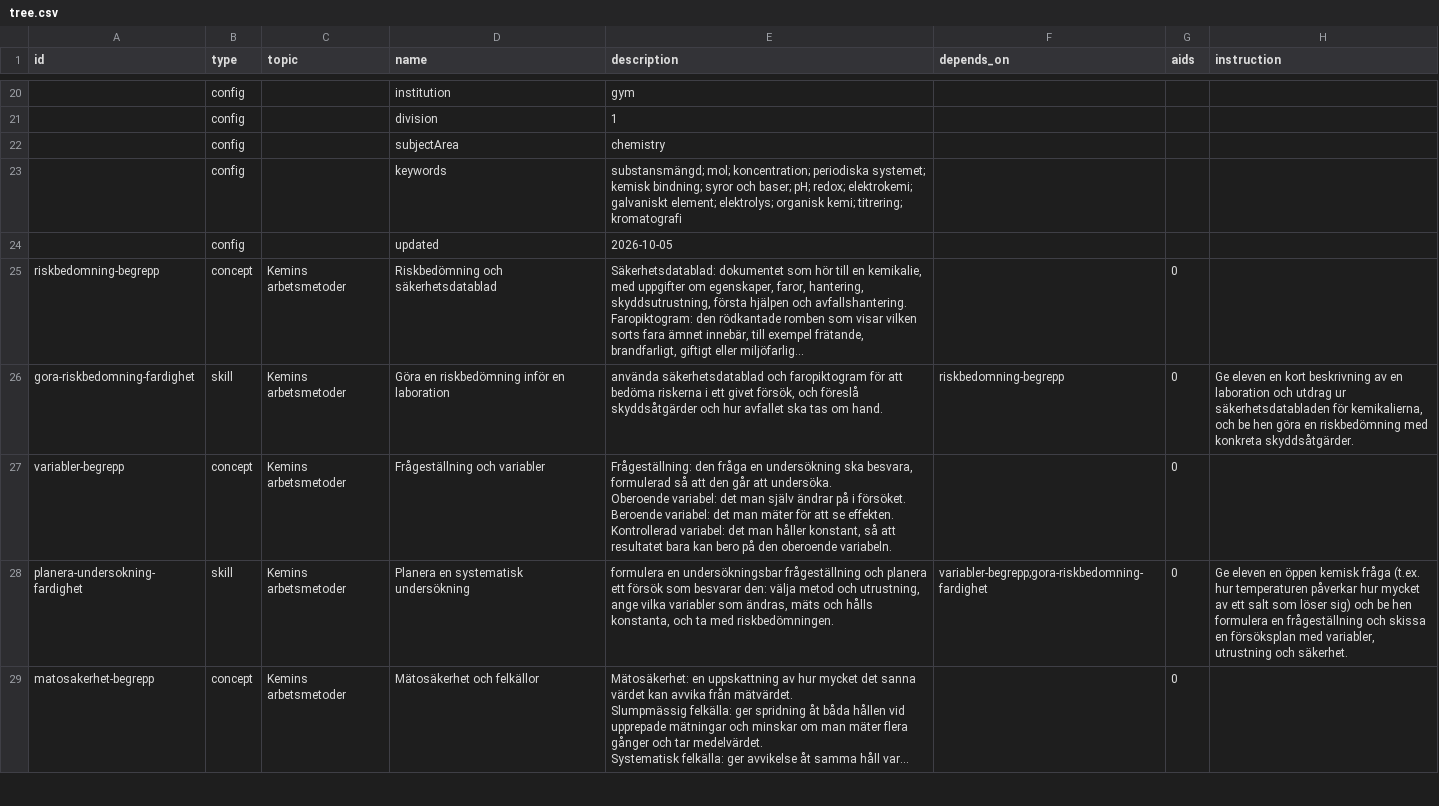
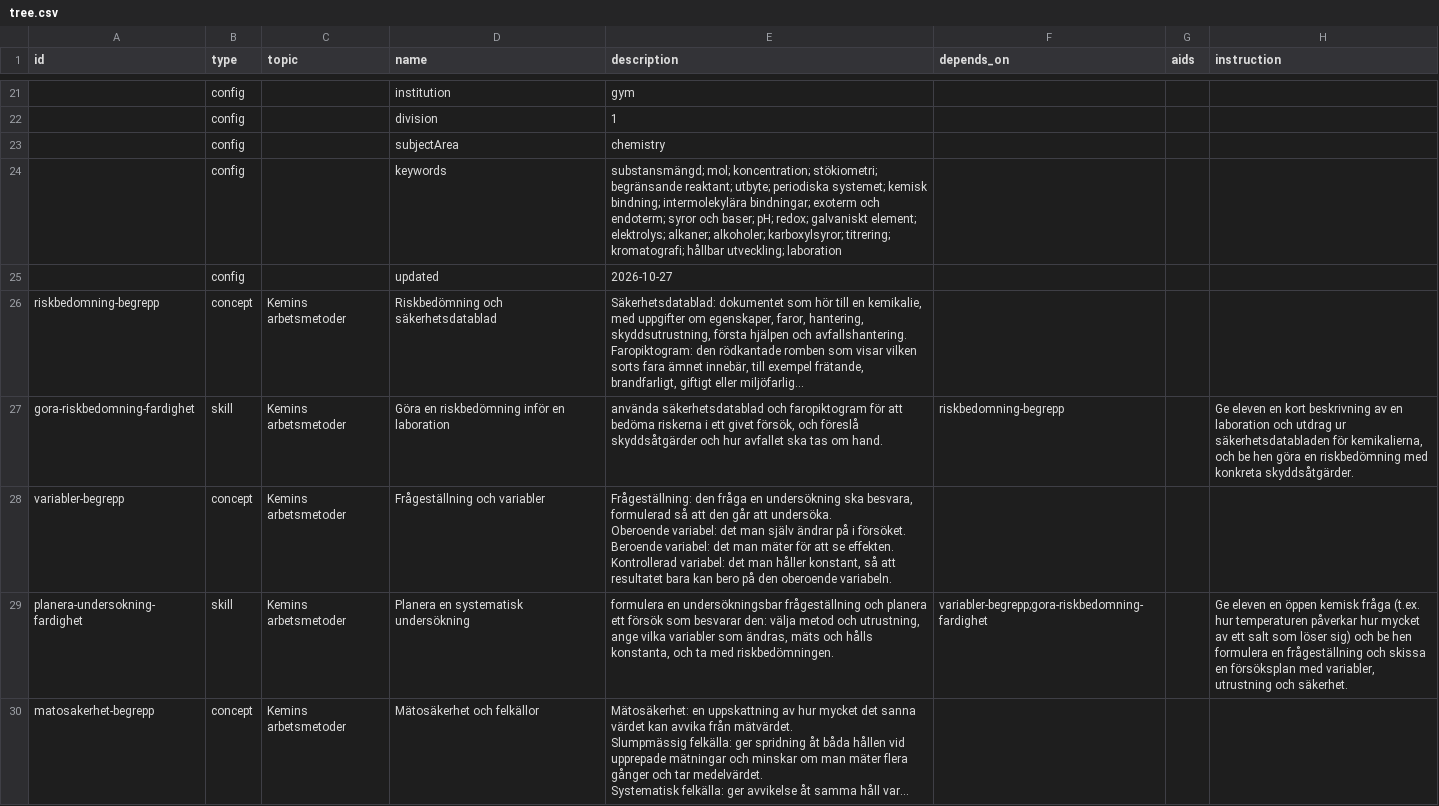
Before and after one commit to vidarsko/website_aiskilltrees_com, a CSV file: trees/se-gym-kemi-1/tree.csv, drawn as a sheet; only a part is shown, gaps mark what is left out; long unchanged cells end in …; addresses are those after the commit; the diff covers the shown part only; the diff names each change by its address in the sheet, - before the commit and + after, or states it on an @@ line.

```diff
--- a/trees/se-gym-kemi-1/tree.csv
+++ b/trees/se-gym-kemi-1/tree.csv
-E24 (description): …mol; koncentration; periodiska systemet; kemisk bindning; syror och baser; pH; redox; elektrokemi; galvaniskt element; elektrolys; organisk kemi; titrering; kromatografi
+E24 (description): …mol; koncentration; stökiometri; begränsande reaktant; utbyte; periodiska systemet; kemisk bindning; intermolekylära bindningar; exoterm och endoterm; syror och baser; pH; redox; galvaniskt element; elektrolys; alkaner; alkoholer; karboxylsyror; titrering; kromatografi; hållbar utveckling; laboration
-E25 (description): 2026-10-05
+E25 (description): 2026-10-27
-G26:G30 (aids): 0
+G26:G30 (aids): (empty)
```
Also changed, not shown: 7 added rows and 128 edited cells elsewhere in this file, trees/se-gym-fysik-1b/tree.csv, trees/se-gym-matte-1b/tree.csv, 39 other files.
